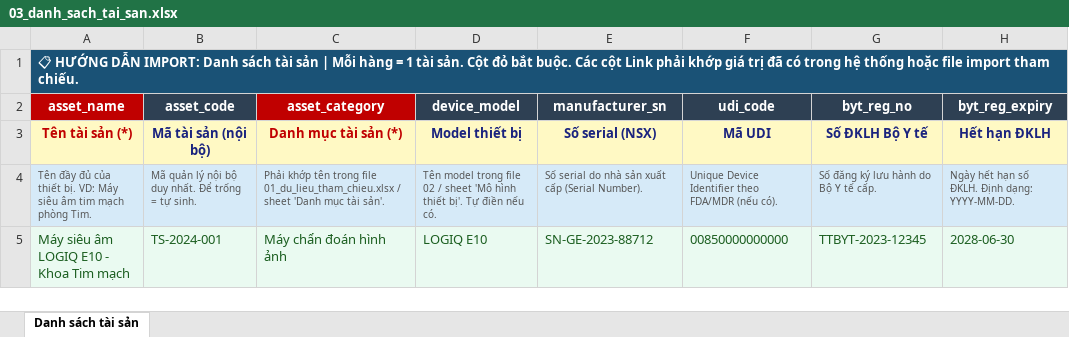
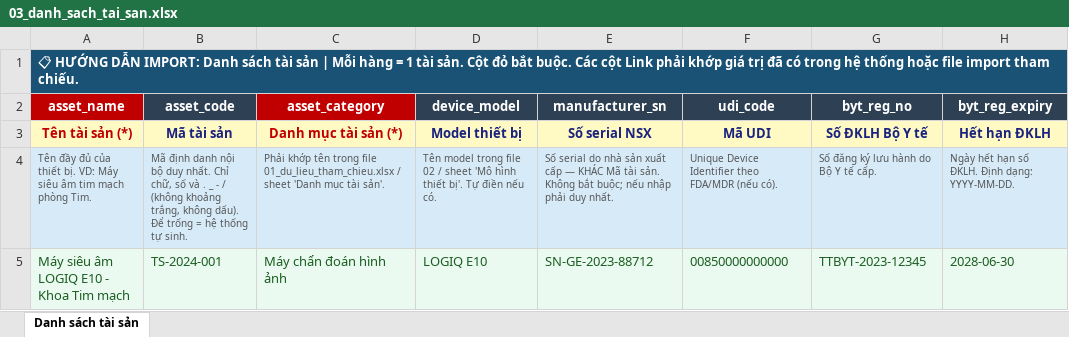
Before and after one commit to mvl26/Assetcore, an Excel workbook: assetcore/public/import_templates/03_danh_sach_tai_san.xlsx, sheet Danh sách tài sản, drawn as a sheet; only a part is shown; values as stored, in another font and other column widths than the file's, no borders; the diff names each change by its address in the sheet, - before the commit and + after, or states it on an @@ line.

Commit message:
feat(import): validate asset code and serial identity on bulk import
V1-D: parity validation import asset với create/edit (ADR-IMM00-ASSETCODE).

- services/import_validators.py: AssetImportValidator kiểm tra asset_code
  pattern (chữ/số + . _ - /, no whitespace), reserved-prefix, và duplicate
  manufacturer_sn theo lô.
- utils/import_helpers.py: export_labels VI cho cột mã/serial.
- docs/res/imports/generate_templates.py + 03_danh_sach_tai_san.xlsx: regen
  template tách cột Mã tài sản ↔ Số serial NSX.
- views/asset/AssetListView.vue: IMPORT_NOTICE phân biệt rõ Mã tài sản vs
  Số serial NSX (chỉ phần ghi chú import).
- tests/test_import_asset_identity.py: phủ pattern/reserved/dup-serial +
  TestQrGenCoverageImport.

```diff
--- a/assetcore/public/import_templates/03_danh_sach_tai_san.xlsx (sheet Danh sách tài sản)
+++ b/assetcore/public/import_templates/03_danh_sach_tai_san.xlsx (sheet Danh sách tài sản)
-B3 (asset_code): Mã tài sản (nội bộ)
+B3 (asset_code): Mã tài sản
-E3 (manufacturer_sn): Số serial (NSX)
+E3 (manufacturer_sn): Số serial NSX
-B4 (asset_code): Mã quản lý nội bộ duy nhất. Để trống = tự sinh.
+B4 (asset_code): Mã định danh nội bộ duy nhất. Chỉ chữ, số và . _ - / (không khoảng trắng, không dấu). Để trống = hệ thống tự sinh.
-E4 (manufacturer_sn): …xuất cấp (Serial Number).
+E4 (manufacturer_sn): …xuất cấp — KHÁC Mã tài sản. Không bắt buộc; nếu nhập phải duy nhất.
```
Also changed, not shown: 5 other files.
